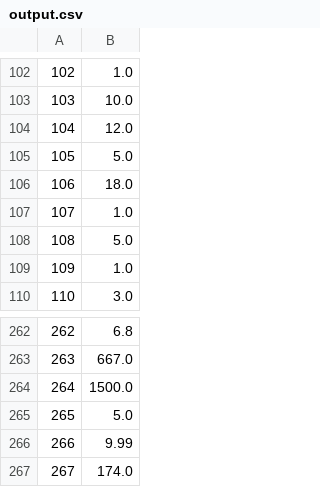
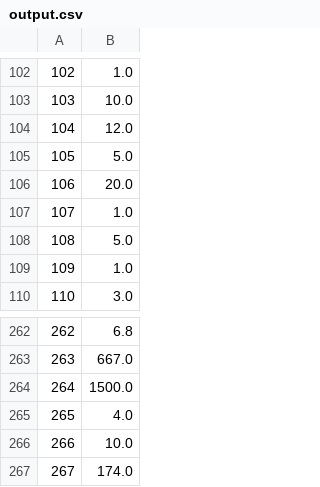
Before and after one commit to nyanyacyan/virtual_coin_value_scraper, a CSV file: output.csv, drawn as a sheet; only a part is shown, gaps mark what is left out; the diff covers the shown part only.

```diff
--- a/output.csv
+++ b/output.csv
@@ -105,3 +105,3 @@
 105,5.0
-106,18.0
+106,20.0
 107,1.0
@@ -264,4 +264,4 @@
 264,1500.0
-265,5.0
-266,9.99
+265,4.0
+266,10.0
 267,174.0
```
Also changed, not shown: 19 edited cells elsewhere in this file, 1 other file.
